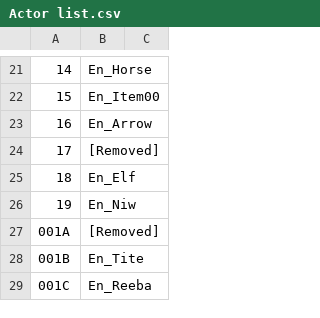
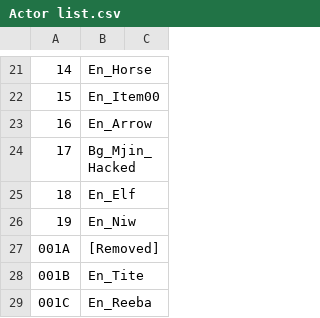
Before and after one commit to AllenLokiWalker/triforce-percent, a CSV file: actor/Actor list.csv, drawn as a sheet; only a part is shown, gaps mark what is left out.

```diff
--- a/actor/Actor list.csv
+++ b/actor/Actor list.csv
@@ -23,3 +23,3 @@
 16,En_Arrow,
-17,[Removed],
+17,Bg_Mjin_Hacked,
 18,En_Elf,
```
Also changed, not shown: 25 other files.
